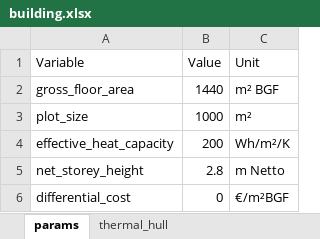
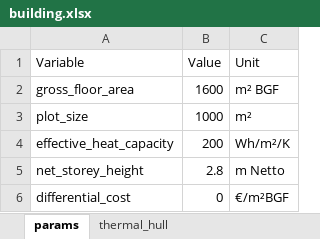
Before and after one commit to simonschaluppe/MEE-BB-2-SS2021-AS-Simulation, an Excel workbook: Simulation/Work/data/building.xlsx, sheet params, drawn as a sheet; values as stored, in another font and other column widths than the file's, no borders; the diff names each change by its address in the sheet, - before the commit and + after, or states it on an @@ line.

```diff
--- a/Simulation/Work/data/building.xlsx (sheet params)
+++ b/Simulation/Work/data/building.xlsx (sheet params)
-B2 (Value): 1440
+B2 (Value): 1600
```
Also changed, not shown: 5 other files.
